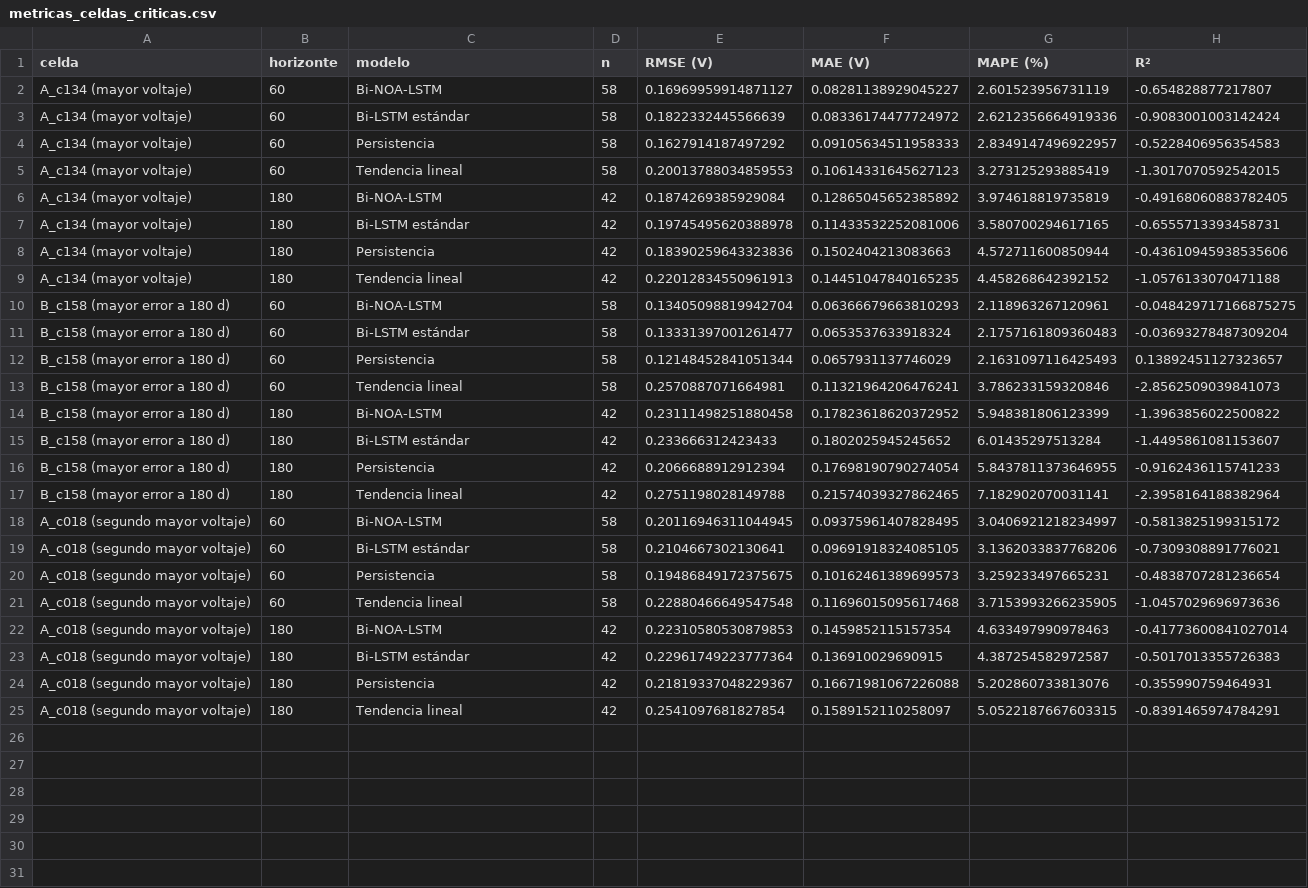
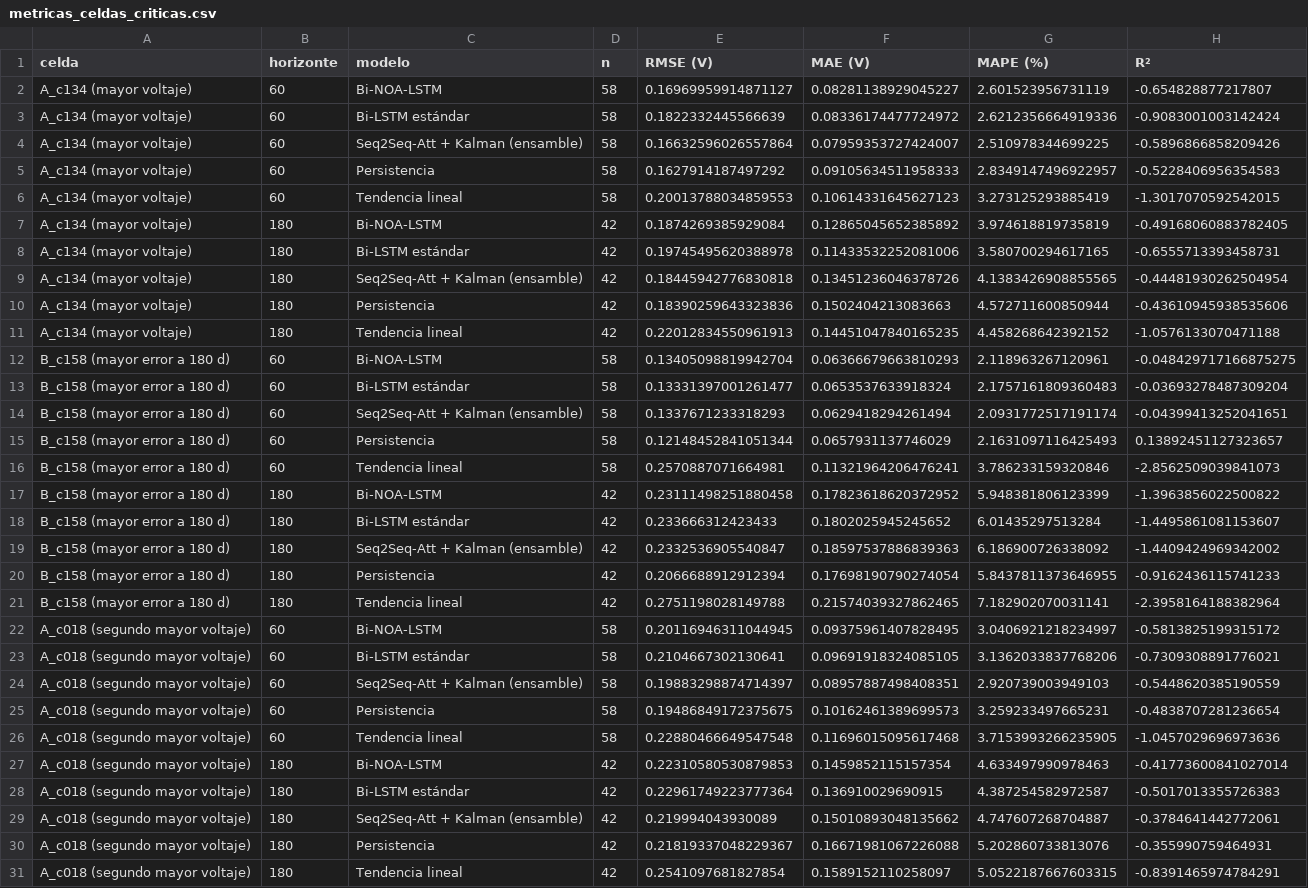
Before and after one commit to OscarGAV/Voltcast-PoC, a CSV file: reports/evaluacion/metricas_celdas_criticas.csv, drawn as a sheet.

```diff
--- a/reports/evaluacion/metricas_celdas_criticas.csv
+++ b/reports/evaluacion/metricas_celdas_criticas.csv
@@ -3,2 +3,3 @@ A_c134 (mayor voltaje),60,Bi-NOA-LSTM,58,0.16969959914871127,0.08281138929045227
 A_c134 (mayor voltaje),60,Bi-LSTM estándar,58,0.1822332445566639,0.08336174477724972,2.6212356664919336,-0.9083001003142424
+A_c134 (mayor voltaje),60,Seq2Seq-Att + Kalman (ensamble),58,0.16632596026557864,0.07959353727424007,2.510978344699225,-0.5896866858209426
 A_c134 (mayor voltaje),60,Persistencia,58,0.1627914187497292,0.09105634511958333,2.8349147496922957,-0.5228406956354583
@@ -7,2 +8,3 @@ A_c134 (mayor voltaje),180,Bi-NOA-LSTM,42,0.1874269385929084,0.12865045652385892
 A_c134 (mayor voltaje),180,Bi-LSTM estándar,42,0.19745495620388978,0.11433532252081006,3.580700294617165,-0.6555713393458731
+A_c134 (mayor voltaje),180,Seq2Seq-Att + Kalman (ensamble),42,0.18445942776830818,0.13451236046378726,4.1383426908855565,-0.44481930262504954
 A_c134 (mayor voltaje),180,Persistencia,42,0.18390259643323836,0.1502404213083663,4.572711600850944,-0.43610945938535606
@@ -11,2 +13,3 @@ B_c158 (mayor error a 180 d),60,Bi-NOA-LSTM,58,0.13405098819942704,0.06366679663
 B_c158 (mayor error a 180 d),60,Bi-LSTM estándar,58,0.13331397001261477,0.0653537633918324,2.1757161809360483,-0.03693278487309204
+B_c158 (mayor error a 180 d),60,Seq2Seq-Att + Kalman (ensamble),58,0.1337671233318293,0.0629418294261494,2.0931772517191174,-0.04399413252041651
 B_c158 (mayor error a 180 d),60,Persistencia,58,0.12148452841051344,0.0657931137746029,2.1631097116425493,0.13892451127323657
@@ -15,2 +18,3 @@ B_c158 (mayor error a 180 d),180,Bi-NOA-LSTM,42,0.23111498251880458,0.1782361862
 B_c158 (mayor error a 180 d),180,Bi-LSTM estándar,42,0.233666312423433,0.1802025945245652,6.01435297513284,-1.4495861081153607
+B_c158 (mayor error a 180 d),180,Seq2Seq-Att + Kalman (ensamble),42,0.2332536905540847,0.18597537886839363,6.186900726338092,-1.4409424969342002
 B_c158 (mayor error a 180 d),180,Persistencia,42,0.2066688912912394,0.17698190790274054,5.8437811373646955,-0.9162436115741233
@@ -19,2 +23,3 @@ A_c018 (segundo mayor voltaje),60,Bi-NOA-LSTM,58,0.20116946311044945,0.093759614
 A_c018 (segundo mayor voltaje),60,Bi-LSTM estándar,58,0.2104667302130641,0.09691918324085105,3.1362033837768206,-0.7309308891776021
+A_c018 (segundo mayor voltaje),60,Seq2Seq-Att + Kalman (ensamble),58,0.19883298874714397,0.08957887498408351,2.920739003949103,-0.5448620385190559
 A_c018 (segundo mayor voltaje),60,Persistencia,58,0.19486849172375675,0.10162461389699573,3.259233497665231,-0.4838707281236654
@@ -23,2 +28,3 @@ A_c018 (segundo mayor voltaje),180,Bi-NOA-LSTM,42,0.22310580530879853,0.14598521
 A_c018 (segundo mayor voltaje),180,Bi-LSTM estándar,42,0.22961749223777364,0.136910029690915,4.387254582972587,-0.5017013355726383
+A_c018 (segundo mayor voltaje),180,Seq2Seq-Att + Kalman (ensamble),42,0.219994043930089,0.15010893048135662,4.747607268704887,-0.3784641442772061
 A_c018 (segundo mayor voltaje),180,Persistencia,42,0.21819337048229367,0.16671981067226088,5.202860733813076,-0.355990759464931
```
Also changed, not shown: reports/metricas.csv, 12 other files.
